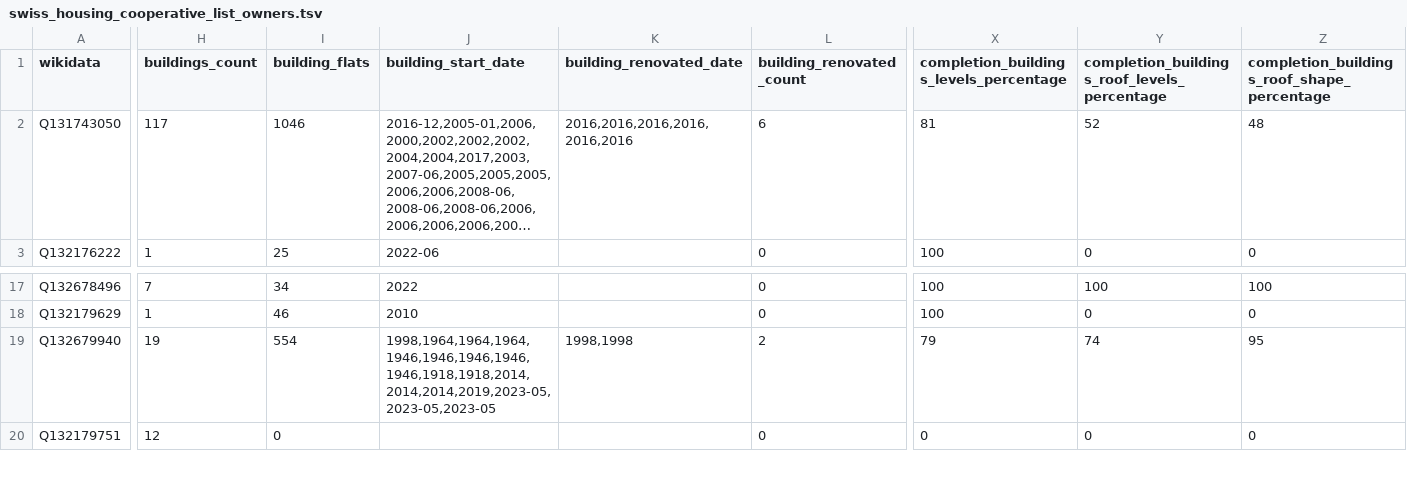
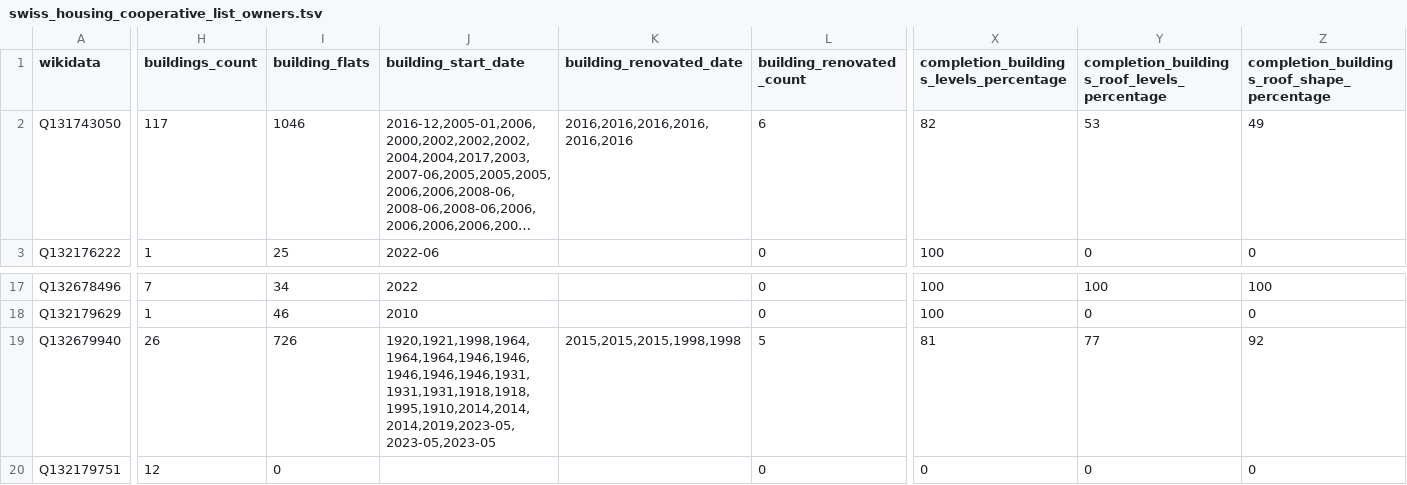
Before and after one commit to imagoiq/swiss-housing-cooperative-map, a TSV file: output/swiss_housing_cooperative_list_owners.tsv, drawn as a sheet; only a part is shown, gaps mark what is left out; long unchanged cells end in …; the diff covers the shown part only; the diff names each change by its address in the sheet, - before the commit and + after, or states it on an @@ line.

```diff
--- a/output/swiss_housing_cooperative_list_owners.tsv
+++ b/output/swiss_housing_cooperative_list_owners.tsv
-X2: 81
+X2: 82
-Y2: 52
+Y2: 53
-Z2: 48
+Z2: 49
-H19 (buildings_count): 19
+H19 (buildings_count): 26
-I19 (building_flats): 554
+I19 (building_flats): 726
-J19 (building_start_date): 1998,1964,1964,1964,1946,1946,1946,1946,1946,1918,1918,2014,2014,2014,2019,2023-05,2023-05,2023-05
+J19 (building_start_date): 1920,1921,1998,1964,1964,1964,1946,1946,1946,1946,1946,1931,1931,1931,1918,1918,1995,1910,2014,2014,2014,2019,2023-05,2023-05,2023-05
-K19 (building_renovated_date): 1998,1998
+K19 (building_renovated_date): 2015,2015,2015,1998,1998
-L19 (building_renovated_count): 2
+L19 (building_renovated_count): 5
-X19: 79
+X19: 81
-Y19: 74
+Y19: 77
-Z19: 95
+Z19: 92
```
Also changed, not shown: 4 edited cells elsewhere in this file, 2 other files.
